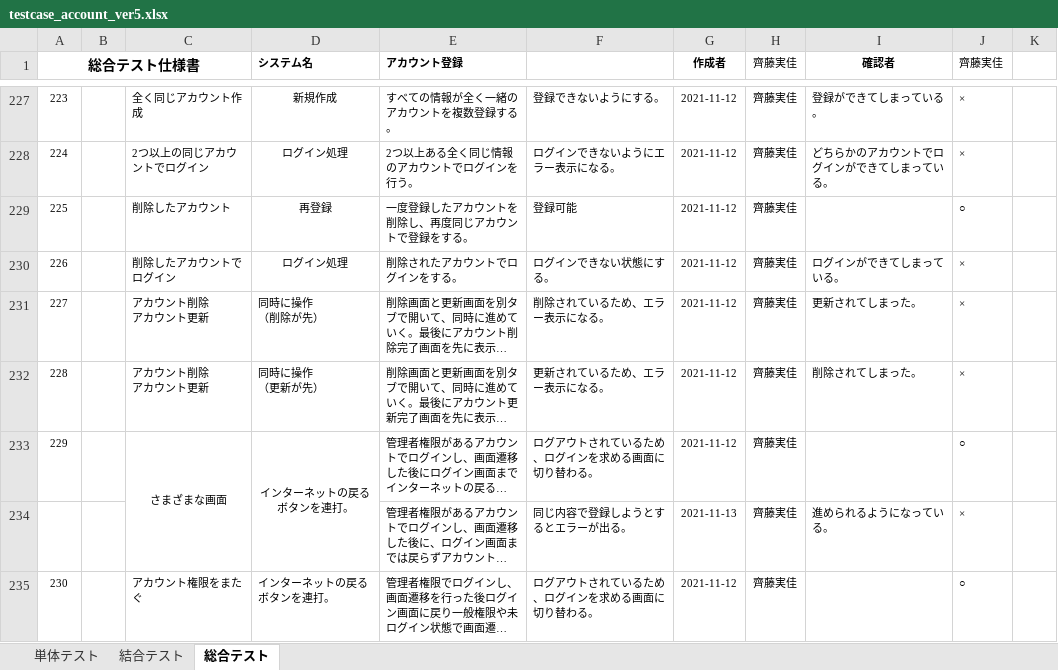
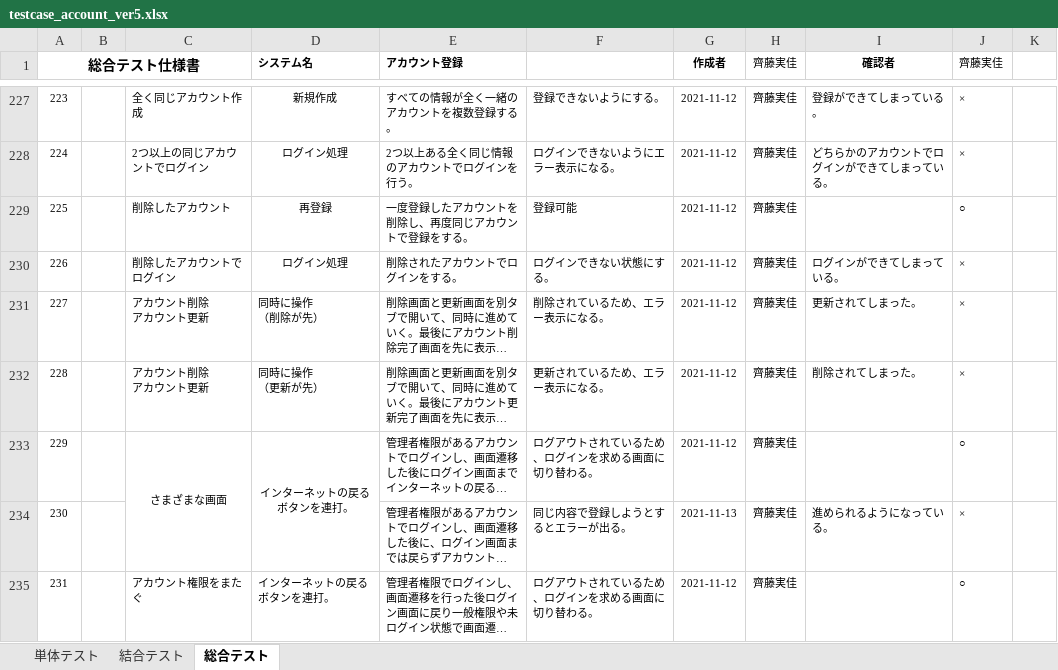
Before and after one commit to test-saitomini/7-Programming-exercises, an Excel workbook: testcase_account_ver5.xlsx, sheet 総合テスト, drawn as a sheet; only a part is shown, gaps mark what is left out; long unchanged cells end in …; values as stored, in another font and other column widths than the file's, no borders; the diff names each change by its address in the sheet, - before the commit and + after, or states it on an @@ line.

Commit message:
testcase ver.5 20211113

```diff
--- a/testcase_account_ver5.xlsx (sheet 総合テスト)
+++ b/testcase_account_ver5.xlsx (sheet 総合テスト)
-A234 (総合テスト仕様書): (empty)
+A234 (総合テスト仕様書): 230
-A235 (総合テスト仕様書): 230
+A235 (総合テスト仕様書): 231
```
